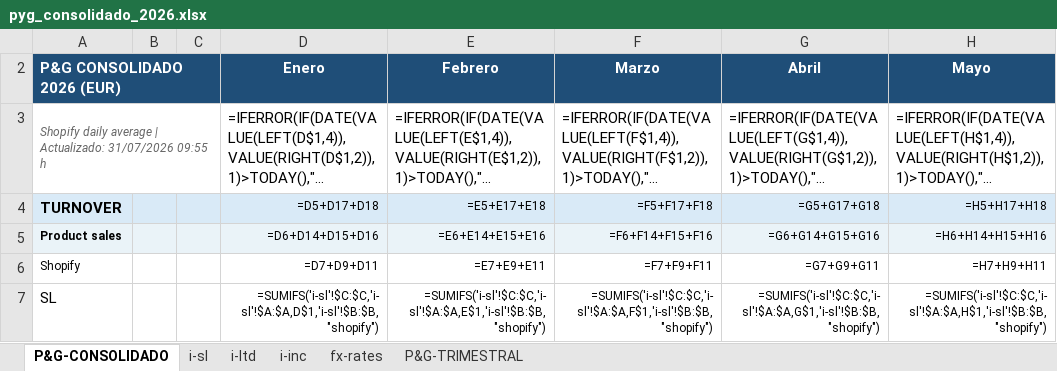
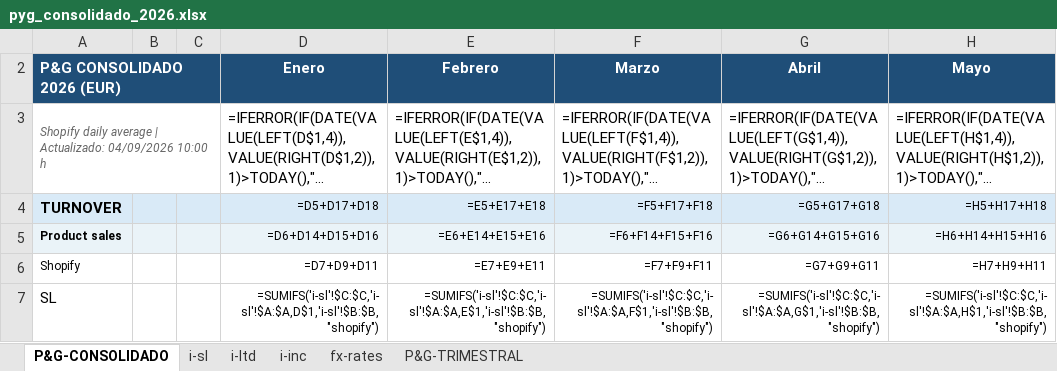
Before and after one commit to devartesta/lector_facturas, an Excel workbook: output/spreadsheet/pyg_consolidado_2026.xlsx, sheet P&G-CONSOLIDADO, drawn as a sheet; only a part is shown; long unchanged cells end in …; values as stored, in another font and other column widths than the file's, no borders; formulas without a stored value are shown as written; the diff names each change by its address in the sheet, - before the commit and + after, or states it on an @@ line.

```diff
--- a/output/spreadsheet/pyg_consolidado_2026.xlsx (sheet P&G-CONSOLIDADO)
+++ b/output/spreadsheet/pyg_consolidado_2026.xlsx (sheet P&G-CONSOLIDADO)
-A3 (P&G CONSOLIDADO 2026 (EUR)): …| Actualizado: 31/07/2026 09:55 h
+A3 (P&G CONSOLIDADO 2026 (EUR)): …| Actualizado: 04/09/2026 10:00 h
```
Also changed, not shown: sheet i-sl, sheet i-ltd, sheet i-inc, sheet fx-rates, output/spreadsheet/pyg_sl_2026.xlsx, 5 other files.
